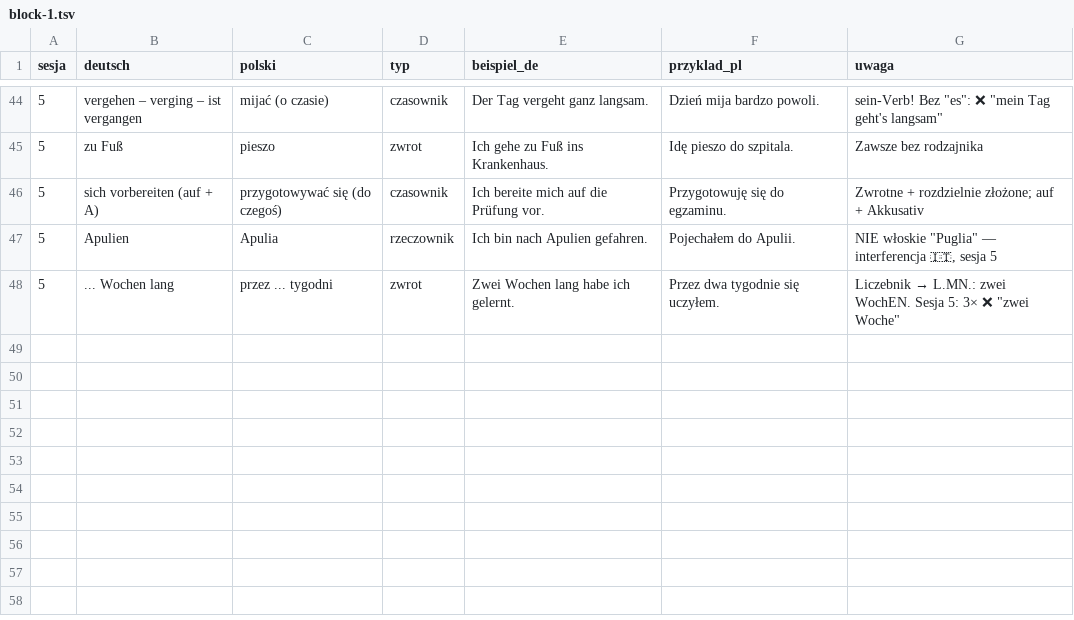
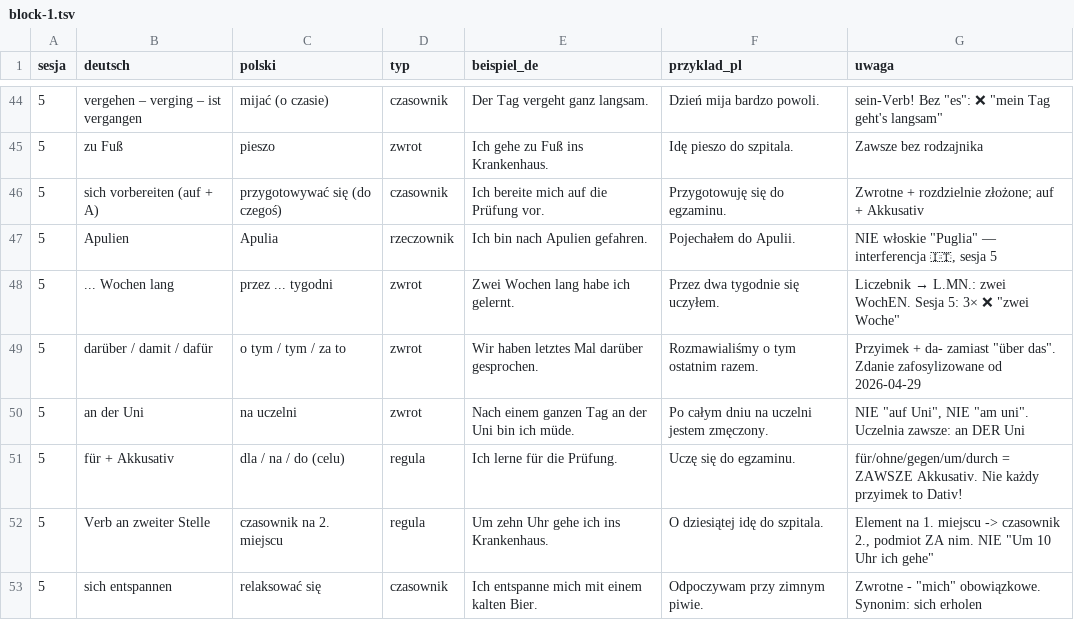
Before and after one commit to kubabrzoska8-cmyk/niemiec, a TSV file: anki/wordlists/block-1.tsv, drawn as a sheet; only a part is shown, gaps mark what is left out.

```diff
--- a/anki/wordlists/block-1.tsv
+++ b/anki/wordlists/block-1.tsv
@@ -48 +48,6 @@ sesja	deutsch	polski	typ	beispiel_de	przyklad_pl	uwaga
 5	... Wochen lang	przez ... tygodni	zwrot	Zwei Wochen lang habe ich gelernt.	Przez dwa tygodnie się uczyłem.	Liczebnik → L.MN.: zwei WochEN. Sesja 5: 3× ❌ "zwei Woche"
+5	darüber / damit / dafür	o tym / tym / za to	zwrot	Wir haben letztes Mal darüber gesprochen.	Rozmawialiśmy o tym ostatnim razem.	Przyimek + da- zamiast "über das". Zdanie zafosylizowane od 2026-04-29
+5	an der Uni	na uczelni	zwrot	Nach einem ganzen Tag an der Uni bin ich müde.	Po całym dniu na uczelni jestem zmęczony.	NIE "auf Uni", NIE "am uni". Uczelnia zawsze: an DER Uni
+5	für + Akkusativ	dla / na / do (celu)	regula	Ich lerne für die Prüfung.	Uczę się do egzaminu.	für/ohne/gegen/um/durch = ZAWSZE Akkusativ. Nie każdy przyimek to Dativ!
+5	Verb an zweiter Stelle	czasownik na 2. miejscu	regula	Um zehn Uhr gehe ich ins Krankenhaus.	O dziesiątej idę do szpitala.	Element na 1. miejscu -> czasownik 2., podmiot ZA nim. NIE "Um 10 Uhr ich gehe"
+5	sich entspannen	relaksować się	czasownik	Ich entspanne mich mit einem kalten Bier.	Odpoczywam przy zimnym piwie.	Zwrotne - "mich" obowiązkowe. Synonim: sich erholen
```
Also changed, not shown: 6 other files.
